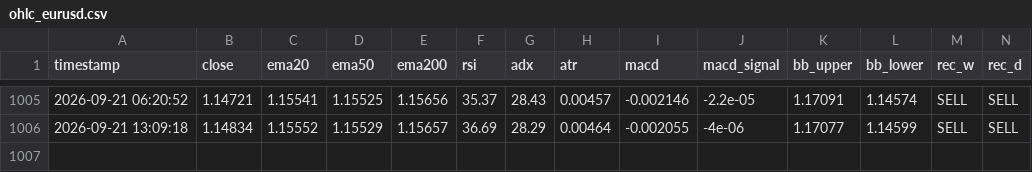
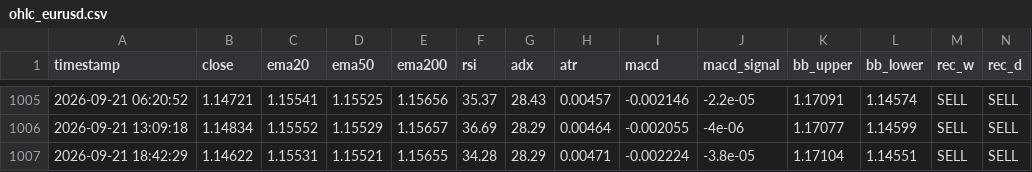
Before and after one commit to lokhrafa/TriviumDashboard, a CSV file: data/ohlc_eurusd.csv, drawn as a sheet; only a part is shown, gaps mark what is left out; rows hold the shown columns only; the diff names each change by its address in the sheet, - before the commit and + after, or states it on an @@ line.

```diff
--- a/data/ohlc_eurusd.csv
+++ b/data/ohlc_eurusd.csv
+row 1007: 2026-09-21 18:42:29 | 1.14622 | 1.15531 | 1.15521 | 1.15655 | 34.28 | 28.29 | 0.00471 | -0.002224 | -3.8e-05 | 1.17104 | 1.14551 | SELL | SELL
```
Also changed, not shown: data/ohlc_audusd.csv, data/ohlc_gbpusd.csv, 3 other files.
